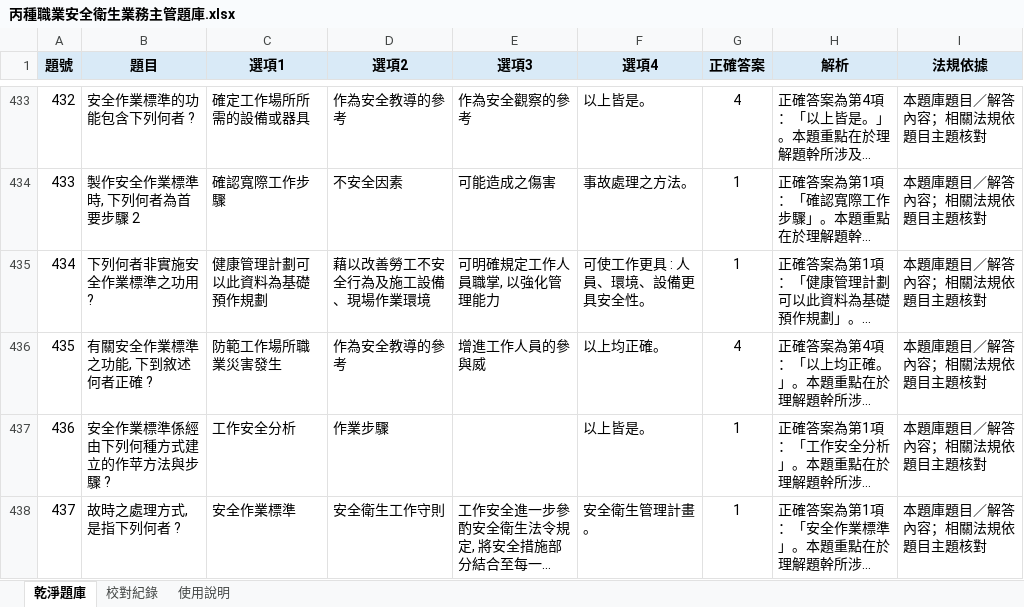
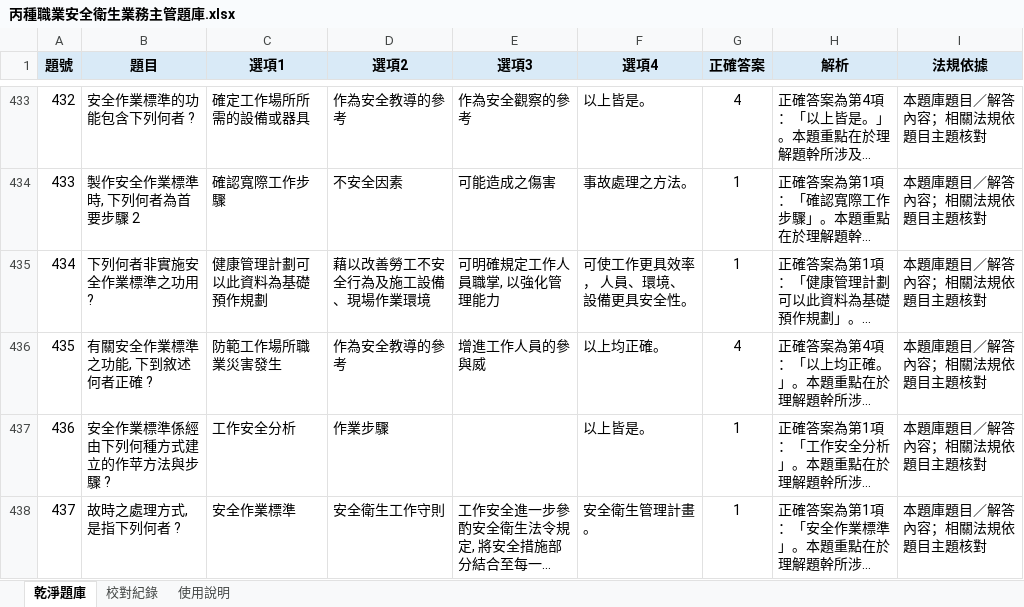
Before and after one commit to drher/drher.github.io, an Excel workbook: salf/丙種職業安全衛生業務主管題庫.xlsx, sheet 乾淨題庫, drawn as a sheet; only a part is shown, gaps mark what is left out; long unchanged cells end in …; values as stored, in another font and other column widths than the file's, no borders; the diff names each change by its address in the sheet, - before the commit and + after, or states it on an @@ line.

Commit message:
szs

```diff
--- a/salf/丙種職業安全衛生業務主管題庫.xlsx (sheet 乾淨題庫)
+++ b/salf/丙種職業安全衛生業務主管題庫.xlsx (sheet 乾淨題庫)
-F435 (選項4): 可使工作更具 : 人員、環境、設備更具安全性。
+F435 (選項4): 可使工作更具效率， 人員、環境、設備更具安全性。
```
